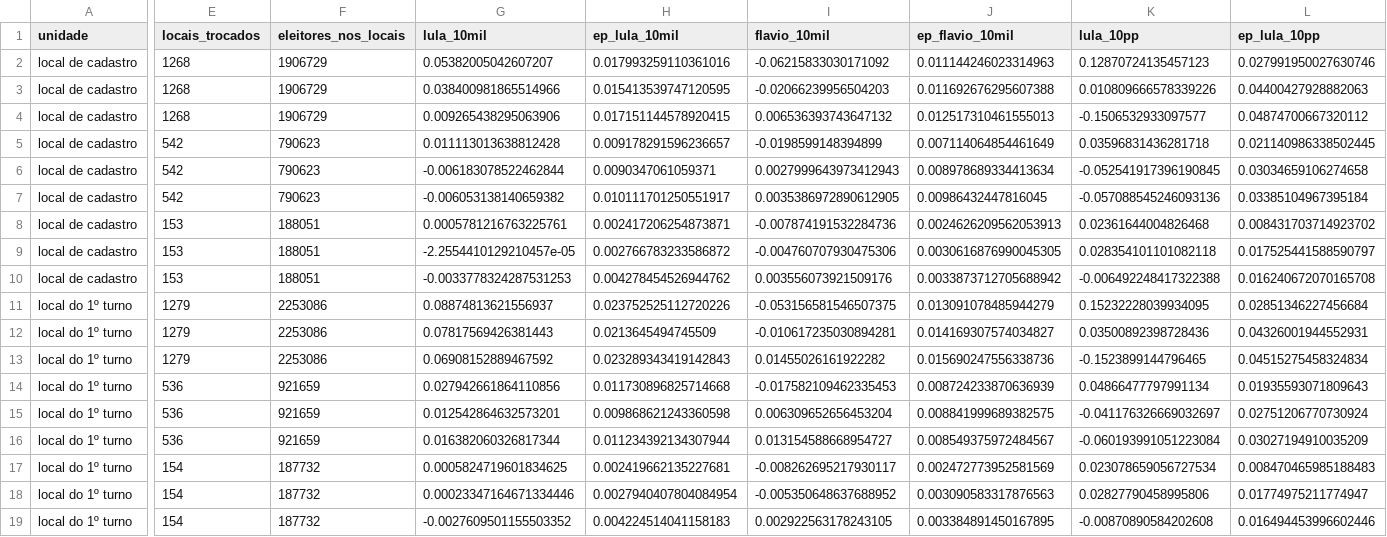
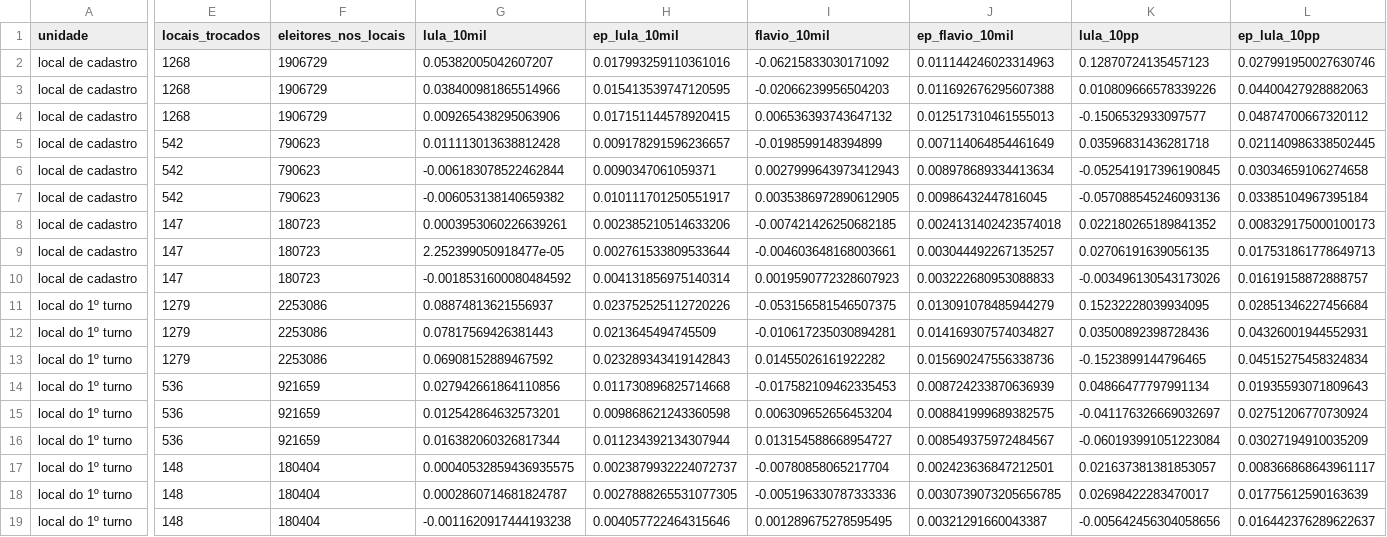
Before and after one commit to MatheusGSD/secoes-2turno-2026, a CSV file: saida/por_local.csv, drawn as a sheet; only a part is shown, gaps mark what is left out; the diff names each change by its address in the sheet, - before the commit and + after, or states it on an @@ line.

```diff
--- a/saida/por_local.csv
+++ b/saida/por_local.csv
-E8:E10 (locais_trocados): 153
+E8:E10 (locais_trocados): 147
-F8:F10 (eleitores_nos_locais): 188051
+F8:F10 (eleitores_nos_locais): 180723
-G8 (lula_10mil): 0.0005781216763225761
+G8 (lula_10mil): 0.0003953060226639261
-H8 (ep_lula_10mil): 0.002417206254873871
+H8 (ep_lula_10mil): 0.002385210514633206
-I8 (flavio_10mil): -0.007874191532284736
+I8 (flavio_10mil): -0.007421426250682185
-J8 (ep_flavio_10mil): 0.0024626209562053913
+J8 (ep_flavio_10mil): 0.0024131402423574018
-K8 (lula_10pp): 0.02361644004826468
+K8 (lula_10pp): 0.022180265189841352
-L8 (ep_lula_10pp): 0.008431703714923702
+L8 (ep_lula_10pp): 0.008329175000100173
-G9 (lula_10mil): -2.2554410129210457e-05
+G9 (lula_10mil): 2.252399050918477e-05
-H9 (ep_lula_10mil): 0.002766783233586872
+H9 (ep_lula_10mil): 0.002761533809533644
-I9 (flavio_10mil): -0.004760707930475306
+I9 (flavio_10mil): -0.004603648168003661
-J9 (ep_flavio_10mil): 0.0030616876990045305
+J9 (ep_flavio_10mil): 0.003044492267135257
-K9 (lula_10pp): 0.028354101101082118
+K9 (lula_10pp): 0.02706191639056135
-L9 (ep_lula_10pp): 0.017525441588590797
+L9 (ep_lula_10pp): 0.017531861778649713
-G10 (lula_10mil): -0.0033778324287531253
+G10 (lula_10mil): -0.0018531600080484592
-H10 (ep_lula_10mil): 0.004278454526944762
+H10 (ep_lula_10mil): 0.004131856975140314
-I10 (flavio_10mil): 0.003556073921509176
+I10 (flavio_10mil): 0.0019590772328607923
-J10 (ep_flavio_10mil): 0.0033873712705688942
+J10 (ep_flavio_10mil): 0.003222680953088833
-K10 (lula_10pp): -0.006492248417322388
+K10 (lula_10pp): -0.003496130543173026
-L10 (ep_lula_10pp): 0.016240672070165708
+L10 (ep_lula_10pp): 0.01619158872888757
-E17:E19 (locais_trocados): 154
+E17:E19 (locais_trocados): 148
-F17:F19 (eleitores_nos_locais): 187732
+F17:F19 (eleitores_nos_locais): 180404
-G17 (lula_10mil): 0.0005824719601834625
+G17 (lula_10mil): 0.00040532859436935575
-H17 (ep_lula_10mil): 0.002419662135227681
+H17 (ep_lula_10mil): 0.0023879932224072737
-I17 (flavio_10mil): -0.008262695217930117
+I17 (flavio_10mil): -0.00780858065217704
-J17 (ep_flavio_10mil): 0.002472773952581569
+J17 (ep_flavio_10mil): 0.002423636847212501
-K17 (lula_10pp): 0.023078659056727534
+K17 (lula_10pp): 0.021637381381853057
-L17 (ep_lula_10pp): 0.008470465985188483
+L17 (ep_lula_10pp): 0.008366868643961117
-G18 (lula_10mil): 0.00023347164671334446
+G18 (lula_10mil): 0.0002860714681824787
-H18 (ep_lula_10mil): 0.0027940407804084954
+H18 (ep_lula_10mil): 0.0027888265531077305
-I18 (flavio_10mil): -0.005350648637688952
+I18 (flavio_10mil): -0.005196330787333336
-J18 (ep_flavio_10mil): 0.003090583317876563
+J18 (ep_flavio_10mil): 0.0030739073205656785
-K18 (lula_10pp): 0.02827790458995806
+K18 (lula_10pp): 0.02698422283470017
-L18 (ep_lula_10pp): 0.01774975211774947
+L18 (ep_lula_10pp): 0.01775612590163639
-G19 (lula_10mil): -0.0027609501155503352
+G19 (lula_10mil): -0.0011620917444193238
-H19 (ep_lula_10mil): 0.004224514041158183
+H19 (ep_lula_10mil): 0.004057722464315646
-I19 (flavio_10mil): 0.002922563178243105
+I19 (flavio_10mil): 0.001289675278595495
-J19 (ep_flavio_10mil): 0.003384891450167895
+J19 (ep_flavio_10mil): 0.00321291660043387
-K19 (lula_10pp): -0.00870890584202608
+K19 (lula_10pp): -0.005642456304058656
-L19 (ep_lula_10pp): 0.016494453996602446
+L19 (ep_lula_10pp): 0.016442376289622637
```
Also changed, not shown: saida/geografia_ufs.csv, saida/impacto_uf_2026.csv, 34 other files.
